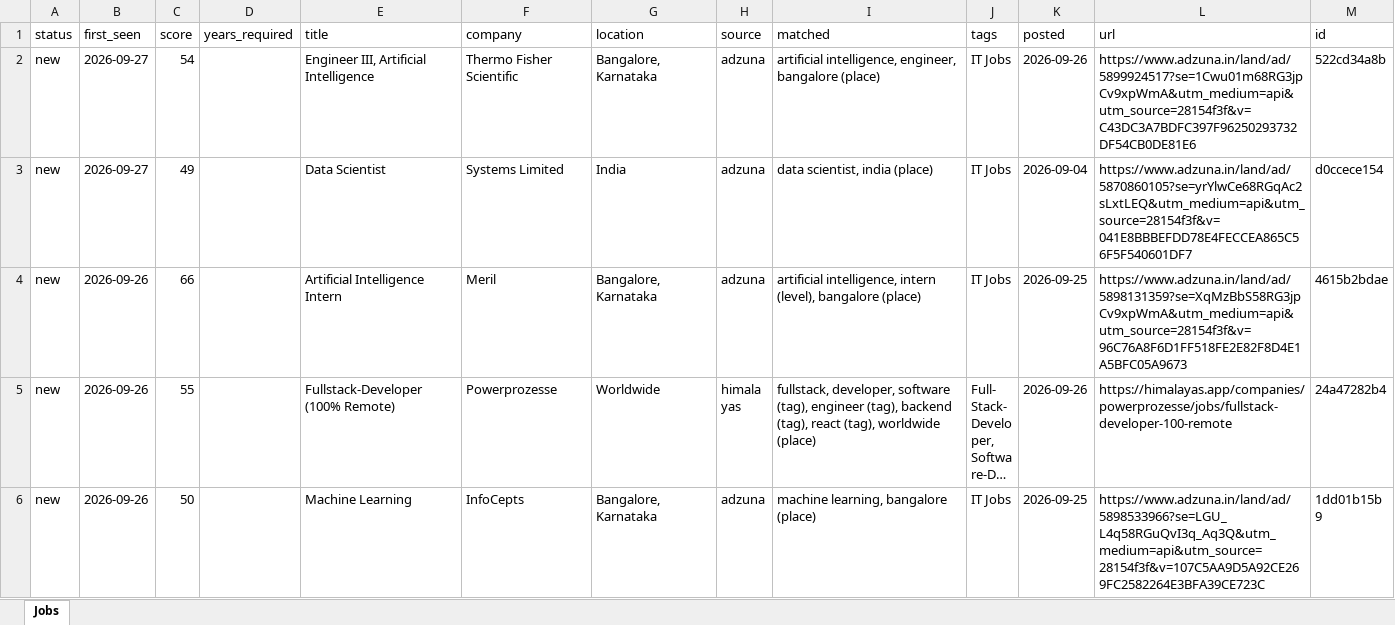
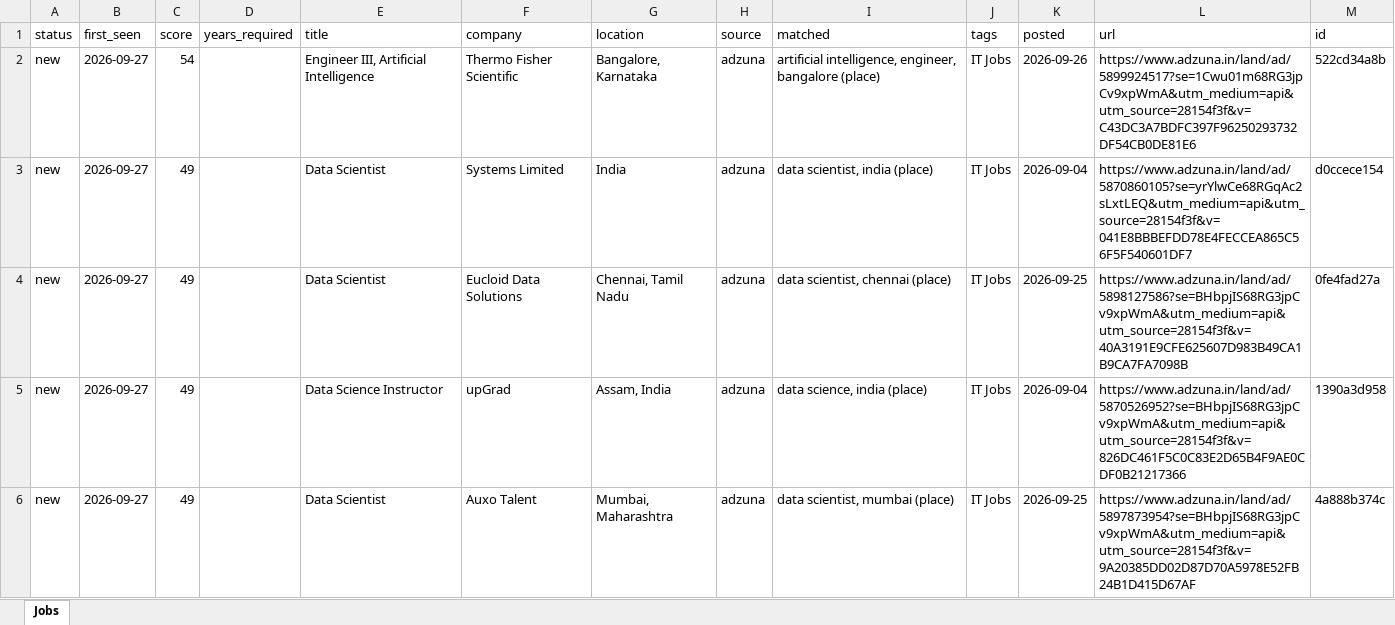
Before and after one commit to KrishnaVamshi31/jobradar, an Excel workbook: data/jobs.xlsx, sheet Jobs, drawn as a sheet; only a part is shown; the shorter side is filled out with more unchanged rows; long unchanged cells end in …; values as stored, in another font and other column widths than the file's, no borders; the diff covers the shown part only; the diff names each change by its address in the sheet, - before the commit and + after, or states it on an @@ line.

```diff
--- a/data/jobs.xlsx (sheet Jobs)
+++ b/data/jobs.xlsx (sheet Jobs)
+row 4: new | 2026-09-27 | 49 |  | Data Scientist | Eucloid Data Solutions | Chennai, Tamil Nadu | adzuna | data scientist, chennai (place) | IT Jobs | 2026-09-25 | https://www.adzuna.in/land/ad/5898127586?se=BHbpjIS68RG3jpCv9xpWmA&utm_medium=api&utm_source=28154f3f&v=40A3191E9CFE625607D983B49CA1B9CA7FA7098B | 0fe4fad27a
+row 5: new | 2026-09-27 | 49 |  | Data Science Instructor | upGrad | Assam, India | adzuna | data science, india (place) | IT Jobs | 2026-09-04 | https://www.adzuna.in/land/ad/5870526952?se=BHbpjIS68RG3jpCv9xpWmA&utm_medium=api&utm_source=28154f3f&v=826DC461F5C0C83E2D65B4F9AE0CDF0B21217366 | 1390a3d958
+row 6: new | 2026-09-27 | 49 |  | Data Scientist | Auxo Talent | Mumbai, Maharashtra | adzuna | data scientist, mumbai (place) | IT Jobs | 2026-09-25 | https://www.adzuna.in/land/ad/5897873954?se=BHbpjIS68RG3jpCv9xpWmA&utm_medium=api&utm_source=28154f3f&v=9A20385DD02D87D70A5978E52FB24B1D415D67AF | 4a888b374c
```
Also changed, not shown: 2 added rows elsewhere in this sheet, 1 other file.
